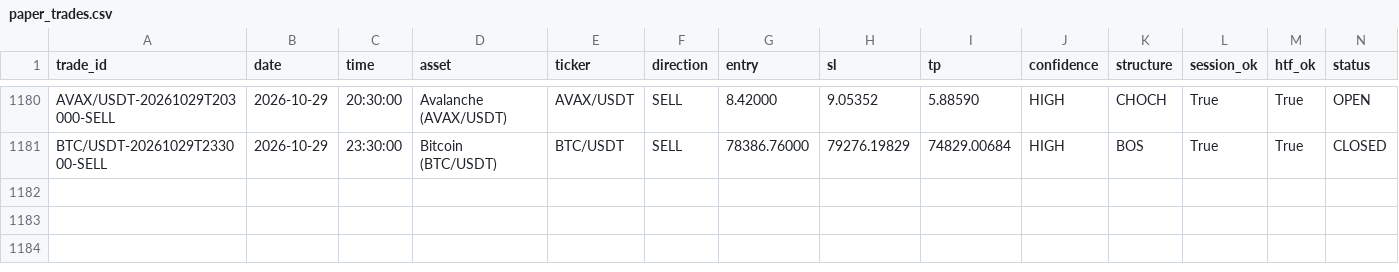
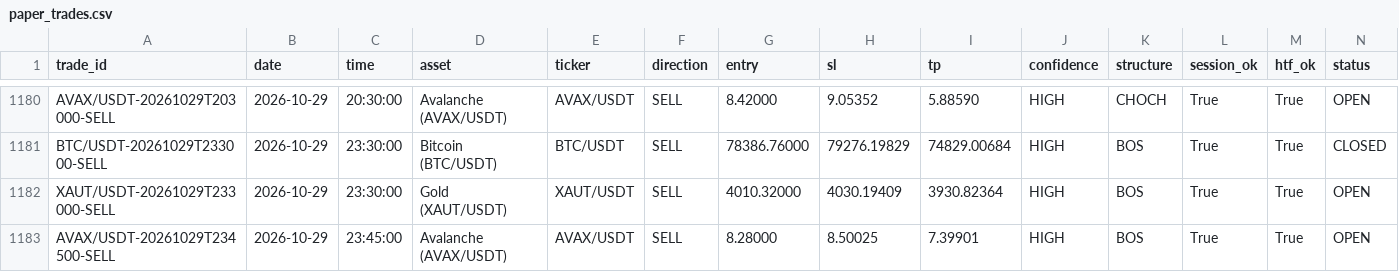
Before and after one commit to shukanwadhawana-cloud/Paper-trading-, a CSV file: paper_trades.csv, drawn as a sheet; only a part is shown, gaps mark what is left out; rows hold the shown columns only; the diff names each change by its address in the sheet, - before the commit and + after, or states it on an @@ line.

```diff
--- a/paper_trades.csv
+++ b/paper_trades.csv
+row 1182: XAUT/USDT-20261029T233000-SELL | 2026-10-29 | 23:30:00 | Gold (XAUT/USDT) | XAUT/USDT | SELL | 4010.32000 | 4030.19409 | 3930.82364 | HIGH | BOS | True | True | OPEN
+row 1183: AVAX/USDT-20261029T234500-SELL | 2026-10-29 | 23:45:00 | Avalanche (AVAX/USDT) | AVAX/USDT | SELL | 8.28000 | 8.50025 | 7.39901 | HIGH | BOS | True | True | OPEN
```
Also changed, not shown: 1 other file.
